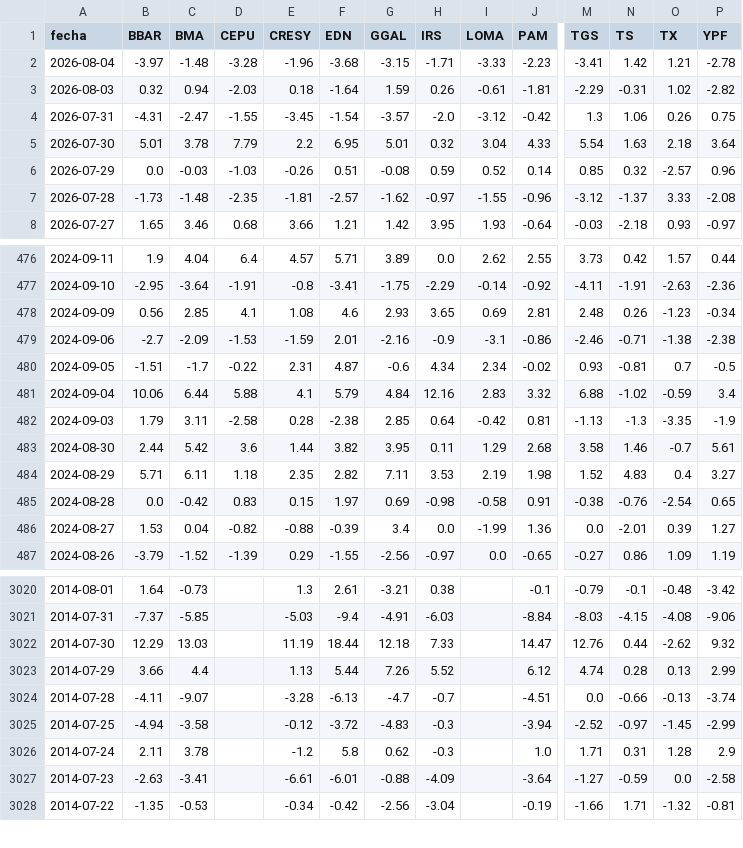
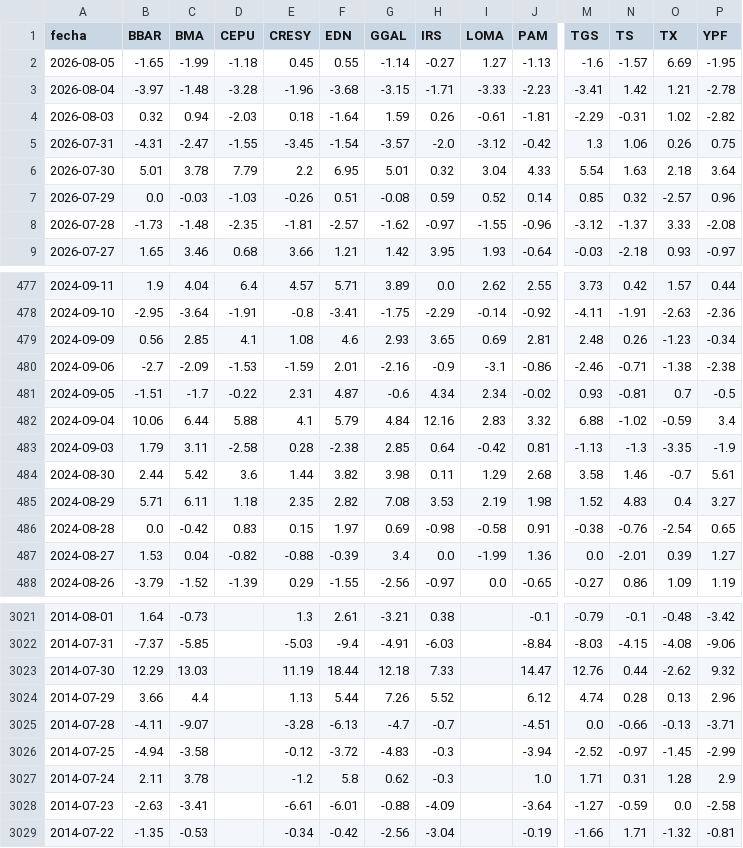
Before and after one commit to jesusrobles824/Automatizacion-descarga-bases-de-datos-Python, a CSV file: ADRs_variacion_porcentual_diaria.csv, drawn as a sheet; only a part is shown, gaps mark what is left out; addresses are those after the commit; rows hold the shown columns only; the diff names each change by its address in the sheet, - before the commit and + after, or states it on an @@ line.

```diff
--- a/ADRs_variacion_porcentual_diaria.csv
+++ b/ADRs_variacion_porcentual_diaria.csv
+row 2: 2026-08-05 | -1.65 | -1.99 | -1.18 | 0.45 | 0.55 | -1.14 | -0.27 | 1.27 | -1.13 | -1.6 | -1.57 | 6.69 | -1.95
-G484 (GGAL): 3.95
+G484 (GGAL): 3.98
-G485 (GGAL): 7.11
+G485 (GGAL): 7.08
-P3024 (YPF): 2.99
+P3024 (YPF): 2.96
-P3025 (YPF): -3.74
+P3025 (YPF): -3.71
```
Also changed, not shown: ADRs_Precios.csv, Principales_Tasas_de_Interés_de_Mercado.csv, 7 other files.
